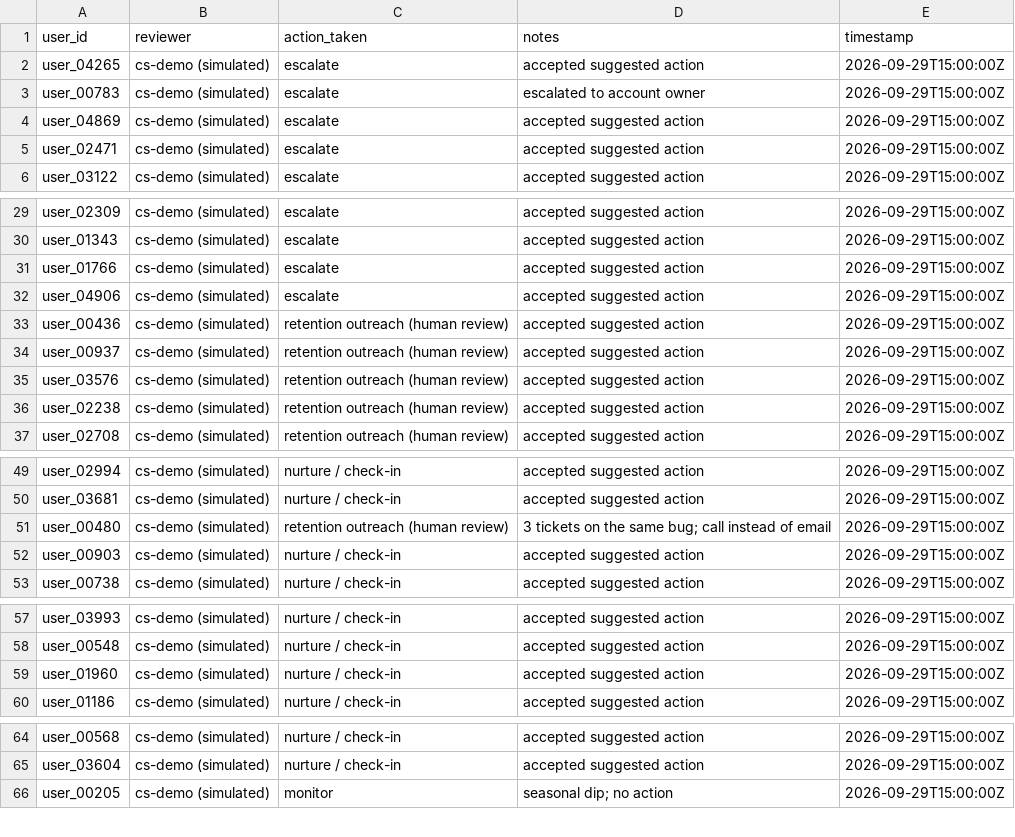
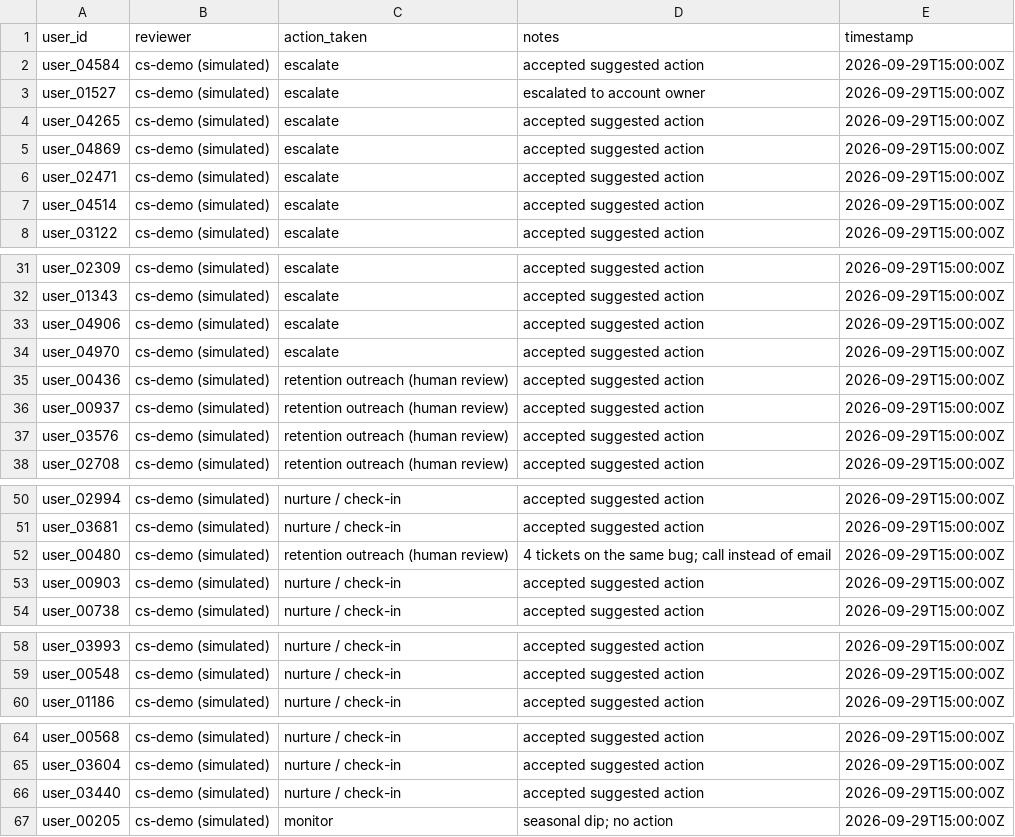
Before and after one commit to santoshshinde2012/retention-radar, a CSV file: data/use_cases/review_decisions.csv, drawn as a sheet; only a part is shown, gaps mark what is left out.

```diff
--- a/data/use_cases/review_decisions.csv
+++ b/data/use_cases/review_decisions.csv
@@ -1,6 +1,8 @@
 user_id,reviewer,action_taken,notes,timestamp
+user_04584,cs-demo (simulated),escalate,accepted suggested action,2026-09-29T15:00:00Z
+user_01527,cs-demo (simulated),escalate,escalated to account owner,2026-09-29T15:00:00Z
 user_04265,cs-demo (simulated),escalate,accepted suggested action,2026-09-29T15:00:00Z
-user_00783,cs-demo (simulated),escalate,escalated to account owner,2026-09-29T15:00:00Z
 user_04869,cs-demo (simulated),escalate,accepted suggested action,2026-09-29T15:00:00Z
 user_02471,cs-demo (simulated),escalate,accepted suggested action,2026-09-29T15:00:00Z
+user_04514,cs-demo (simulated),escalate,accepted suggested action,2026-09-29T15:00:00Z
 user_03122,cs-demo (simulated),escalate,accepted suggested action,2026-09-29T15:00:00Z
@@ -30,4 +32,4 @@ user_02309,cs-demo (simulated),escalate,accepted suggested action,2026-09-29T15:
 user_01343,cs-demo (simulated),escalate,accepted suggested action,2026-09-29T15:00:00Z
-user_01766,cs-demo (simulated),escalate,accepted suggested action,2026-09-29T15:00:00Z
 user_04906,cs-demo (simulated),escalate,accepted suggested action,2026-09-29T15:00:00Z
+user_04970,cs-demo (simulated),escalate,accepted suggested action,2026-09-29T15:00:00Z
 user_00436,cs-demo (simulated),retention outreach (human review),accepted suggested action,2026-09-29T15:00:00Z
@@ -35,3 +37,2 @@ user_00937,cs-demo (simulated),retention outreach (human review),accepted sugges
 user_03576,cs-demo (simulated),retention outreach (human review),accepted suggested action,2026-09-29T15:00:00Z
-user_02238,cs-demo (simulated),retention outreach (human review),accepted suggested action,2026-09-29T15:00:00Z
 user_02708,cs-demo (simulated),retention outreach (human review),accepted suggested action,2026-09-29T15:00:00Z
@@ -50,3 +51,3 @@ user_02994,cs-demo (simulated),nurture / check-in,accepted suggested action,2026
 user_03681,cs-demo (simulated),nurture / check-in,accepted suggested action,2026-09-29T15:00:00Z
-user_00480,cs-demo (simulated),retention outreach (human review),3 tickets on the same bug; call instead of email,2026-09-29T15:00:00Z
+user_00480,cs-demo (simulated),retention outreach (human review),4 tickets on the same bug; call instead of email,2026-09-29T15:00:00Z
 user_00903,cs-demo (simulated),nurture / check-in,accepted suggested action,2026-09-29T15:00:00Z
@@ -58,3 +59,2 @@ user_03993,cs-demo (simulated),nurture / check-in,accepted suggested action,2026
 user_00548,cs-demo (simulated),nurture / check-in,accepted suggested action,2026-09-29T15:00:00Z
-user_01960,cs-demo (simulated),nurture / check-in,accepted suggested action,2026-09-29T15:00:00Z
 user_01186,cs-demo (simulated),nurture / check-in,accepted suggested action,2026-09-29T15:00:00Z
@@ -65,2 +65,3 @@ user_00568,cs-demo (simulated),nurture / check-in,accepted suggested action,2026
 user_03604,cs-demo (simulated),nurture / check-in,accepted suggested action,2026-09-29T15:00:00Z
+user_03440,cs-demo (simulated),nurture / check-in,accepted suggested action,2026-09-29T15:00:00Z
 user_00205,cs-demo (simulated),monitor,seasonal dip; no action,2026-09-29T15:00:00Z
```
Also changed, not shown: data/use_cases/labels_day30.csv, data/use_cases/weekly_batch.csv, 17 other files.
